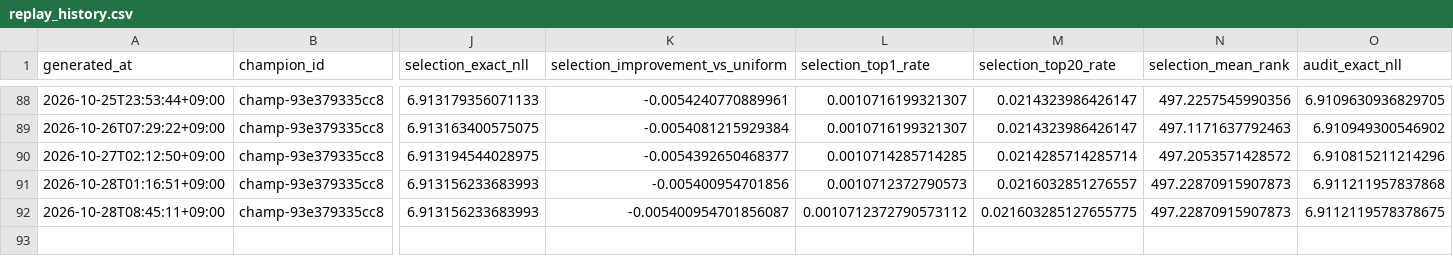
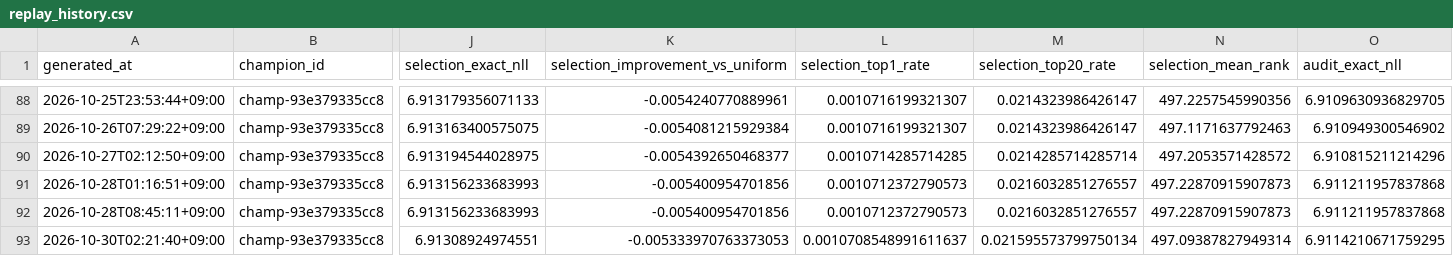
Before and after one commit to Joker7822/Numbers3, a CSV file: backtests/champion_replay/replay_history.csv, drawn as a sheet; only a part is shown, gaps mark what is left out; rows hold the shown columns only; the diff names each change by its address in the sheet, - before the commit and + after, or states it on an @@ line.

Commit message:
chore(agent): update NUMBERS3 replay reconciliation

```diff
--- a/backtests/champion_replay/replay_history.csv
+++ b/backtests/champion_replay/replay_history.csv
-K92 (selection_improvement_vs_uniform): -0.005400954701856087
+K92 (selection_improvement_vs_uniform): -0.005400954701856
-L92 (selection_top1_rate): 0.0010712372790573112
+L92 (selection_top1_rate): 0.0010712372790573
-M92 (selection_top20_rate): 0.021603285127655775
+M92 (selection_top20_rate): 0.0216032851276557
-O92 (audit_exact_nll): 6.9112119578378675
+O92 (audit_exact_nll): 6.911211957837868
+row 93: 2026-10-30T02:21:40+09:00 | champ-93e379335cc8 | 6.91308924974551 | -0.005333970763373053 | 0.0010708548991611637 | 0.021595573799750134 | 497.09387827949314 | 6.9114210671759295
```
Also changed, not shown: backtests/backtest_history.csv, 9 other files.
